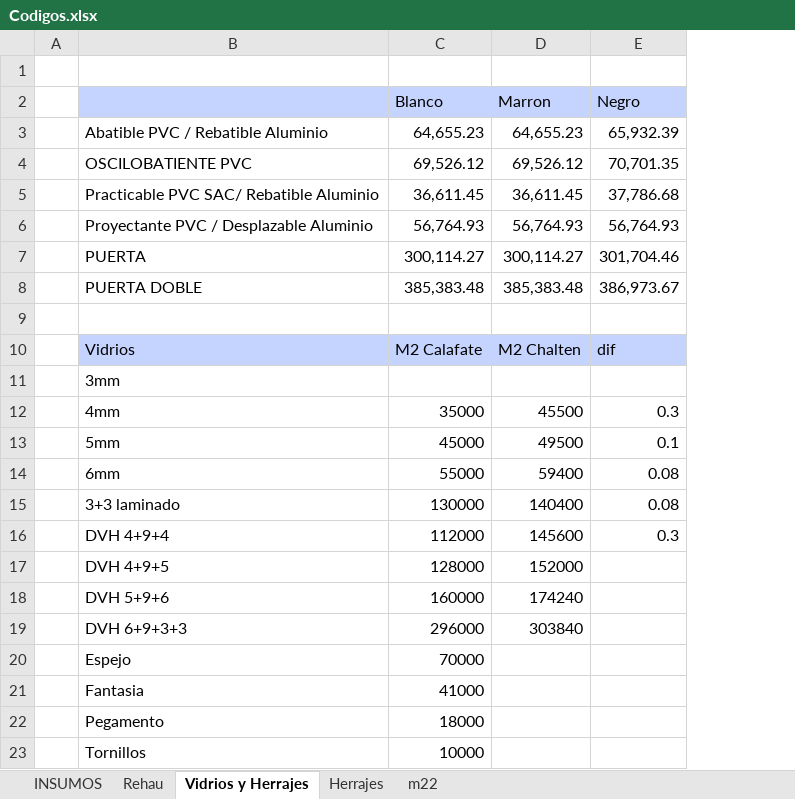
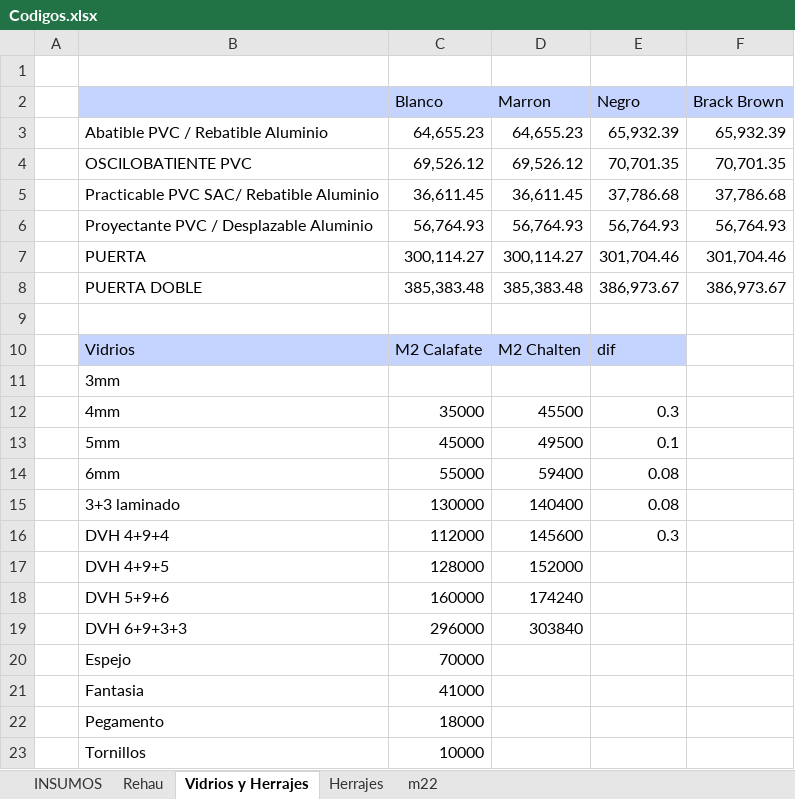
Before and after one commit to Gabriel6176/lucas, an Excel workbook: Codigos.xlsx, sheet Vidrios y Herrajes, drawn as a sheet; values as stored, in another font and other column widths than the file's, no borders; the diff names each change by its address in the sheet, - before the commit and + after, or states it on an @@ line.

Commit message:
21ene agregado color black brown

```diff
--- a/Codigos.xlsx (sheet Vidrios y Herrajes)
+++ b/Codigos.xlsx (sheet Vidrios y Herrajes)
+column F (Brack Brown), rows 3-8: 65,932.39 | 70,701.35 | 37,786.68 | 56,764.93 | 301,704.46 | 386,973.67
```
Also changed, not shown: sheet INSUMOS, formulas that keep their value, 3 other files.
